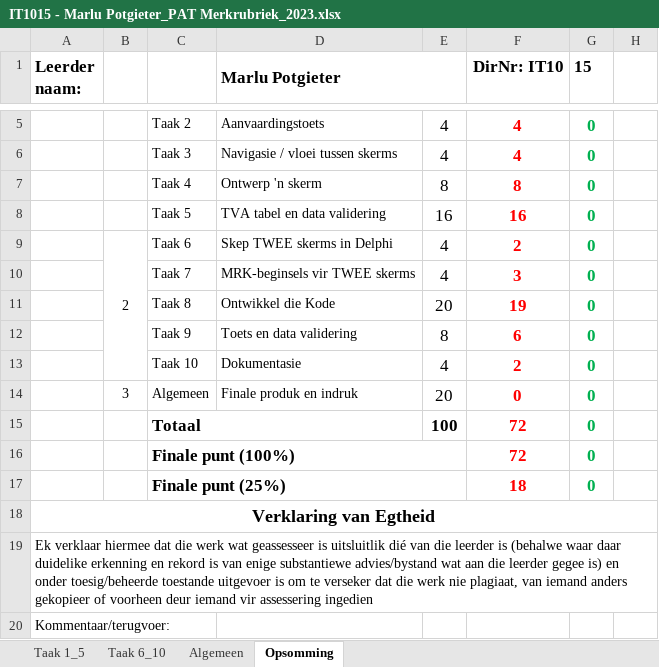
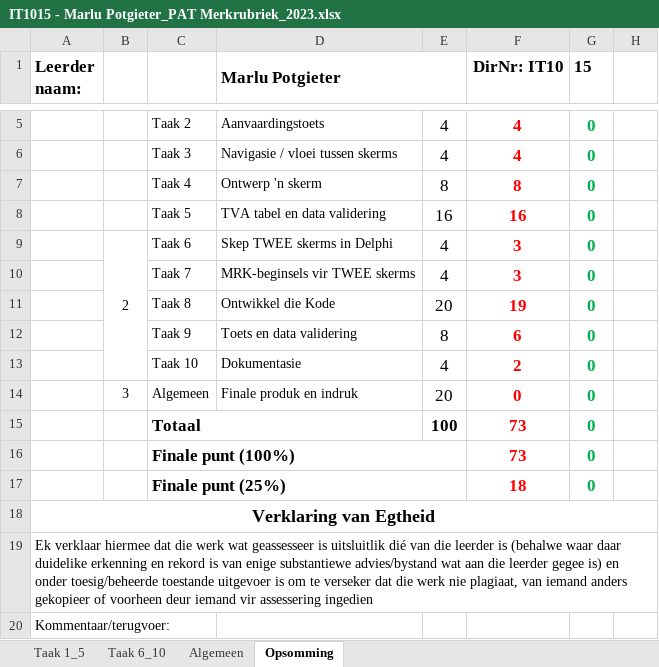
Before and after one commit to MarluPotgieter/ZWK-IT, an Excel workbook: ZWK-PAT/PAT 2023/FASE 2/VOOLOPIGE FASE2/25 Sept/IT1015 - Marlu Potgieter_PAT Merkrubriek_2023.xlsx, sheet Opsomming, drawn as a sheet; only a part is shown, gaps mark what is left out; values as stored, in another font and other column widths than the file's, no borders; the diff names each change by its address in the sheet, - before the commit and + after, or states it on an @@ line.

```diff
--- a/ZWK-PAT/PAT 2023/FASE 2/VOOLOPIGE FASE2/25 Sept/IT1015 - Marlu Potgieter_PAT Merkrubriek_2023.xlsx (sheet Opsomming)
+++ b/ZWK-PAT/PAT 2023/FASE 2/VOOLOPIGE FASE2/25 Sept/IT1015 - Marlu Potgieter_PAT Merkrubriek_2023.xlsx (sheet Opsomming)
-F9 (DirNr: IT10): 2
+F9 (DirNr: IT10): 3
-F15:F16 (DirNr: IT10): 72
+F15:F16 (DirNr: IT10): 73
```
Also changed, not shown: sheet Taak 6_10, charts or pictures, 6 other files.
